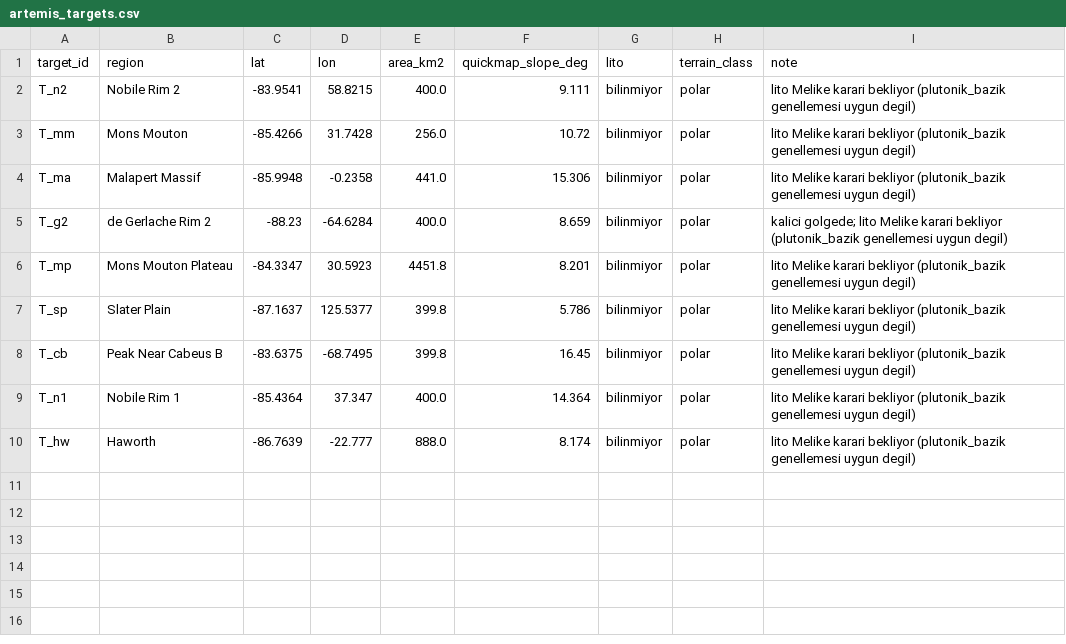
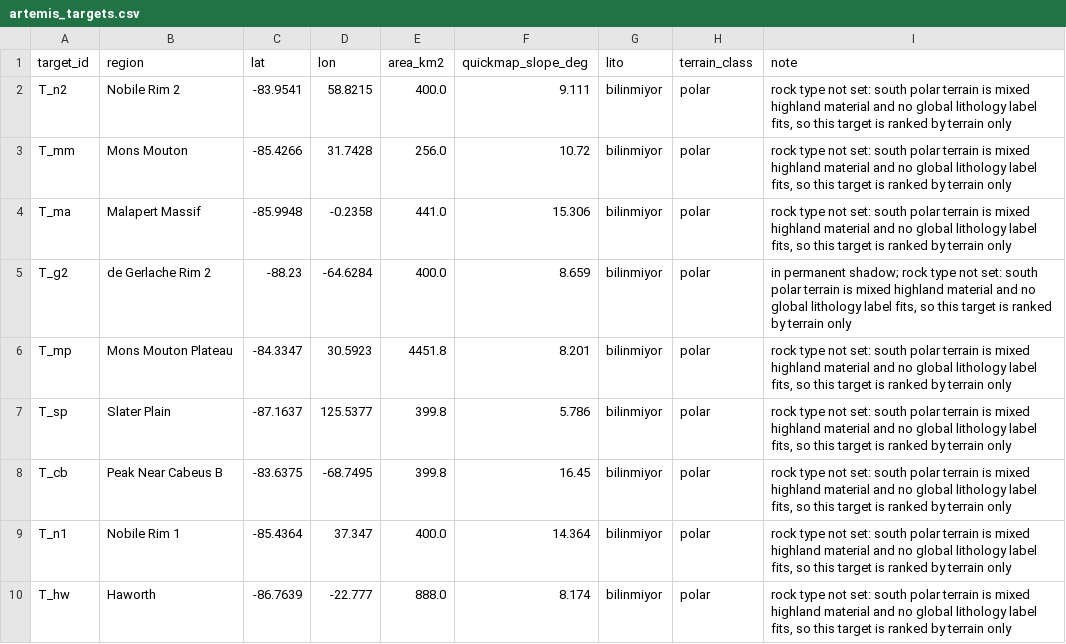
Before and after one commit to shoemaker-spaceapps/shoemaker-spaceapps.github.io, a CSV file: data/artemis_targets.csv, drawn as a sheet.

```diff
--- a/data/artemis_targets.csv
+++ b/data/artemis_targets.csv
@@ -1,10 +1,10 @@
 target_id,region,lat,lon,area_km2,quickmap_slope_deg,lito,terrain_class,note
-T_n2,Nobile Rim 2,-83.9541,58.8215,400.0,9.111,bilinmiyor,polar,lito Melike karari bekliyor (plutonik_bazik genellemesi uygun degil)
-T_mm,Mons Mouton,-85.4266,31.7428,256.0,10.72,bilinmiyor,polar,lito Melike karari bekliyor (plutonik_bazik genellemesi uygun degil)
-T_ma,Malapert Massif,-85.9948,-0.2358,441.0,15.306,bilinmiyor,polar,lito Melike karari bekliyor (plutonik_bazik genellemesi uygun degil)
-T_g2,de Gerlache Rim 2,-88.23,-64.6284,400.0,8.659,bilinmiyor,polar,kalici golgede; lito Melike karari bekliyor (plutonik_bazik genellemesi uygun degil)
-T_mp,Mons Mouton Plateau,-84.3347,30.5923,4451.8,8.201,bilinmiyor,polar,lito Melike karari bekliyor (plutonik_bazik genellemesi uygun degil)
-T_sp,Slater Plain,-87.1637,125.5377,399.8,5.786,bilinmiyor,polar,lito Melike karari bekliyor (plutonik_bazik genellemesi uygun degil)
-T_cb,Peak Near Cabeus B,-83.6375,-68.7495,399.8,16.45,bilinmiyor,polar,lito Melike karari bekliyor (plutonik_bazik genellemesi uygun degil)
-T_n1,Nobile Rim 1,-85.4364,37.347,400.0,14.364,bilinmiyor,polar,lito Melike karari bekliyor (plutonik_bazik genellemesi uygun degil)
-T_hw,Haworth,-86.7639,-22.777,888.0,8.174,bilinmiyor,polar,lito Melike karari bekliyor (plutonik_bazik genellemesi uygun degil)
+T_n2,Nobile Rim 2,-83.9541,58.8215,400.0,9.111,bilinmiyor,polar,"rock type not set: south polar terrain is mixed highland material and no global lithology label fits, so this target is ranked by terrain only"
+T_mm,Mons Mouton,-85.4266,31.7428,256.0,10.72,bilinmiyor,polar,"rock type not set: south polar terrain is mixed highland material and no global lithology label fits, so this target is ranked by terrain only"
+T_ma,Malapert Massif,-85.9948,-0.2358,441.0,15.306,bilinmiyor,polar,"rock type not set: south polar terrain is mixed highland material and no global lithology label fits, so this target is ranked by terrain only"
+T_g2,de Gerlache Rim 2,-88.23,-64.6284,400.0,8.659,bilinmiyor,polar,"in permanent shadow; rock type not set: south polar terrain is mixed highland material and no global lithology label fits, so this target is ranked by terrain only"
+T_mp,Mons Mouton Plateau,-84.3347,30.5923,4451.8,8.201,bilinmiyor,polar,"rock type not set: south polar terrain is mixed highland material and no global lithology label fits, so this target is ranked by terrain only"
+T_sp,Slater Plain,-87.1637,125.5377,399.8,5.786,bilinmiyor,polar,"rock type not set: south polar terrain is mixed highland material and no global lithology label fits, so this target is ranked by terrain only"
+T_cb,Peak Near Cabeus B,-83.6375,-68.7495,399.8,16.45,bilinmiyor,polar,"rock type not set: south polar terrain is mixed highland material and no global lithology label fits, so this target is ranked by terrain only"
+T_n1,Nobile Rim 1,-85.4364,37.347,400.0,14.364,bilinmiyor,polar,"rock type not set: south polar terrain is mixed highland material and no global lithology label fits, so this target is ranked by terrain only"
+T_hw,Haworth,-86.7639,-22.777,888.0,8.174,bilinmiyor,polar,"rock type not set: south polar terrain is mixed highland material and no global lithology label fits, so this target is ranked by terrain only"
```
Also changed, not shown: data/known_analogs_moon.csv, data/sources/known_analogs_catalogue.csv, 6 other files.
